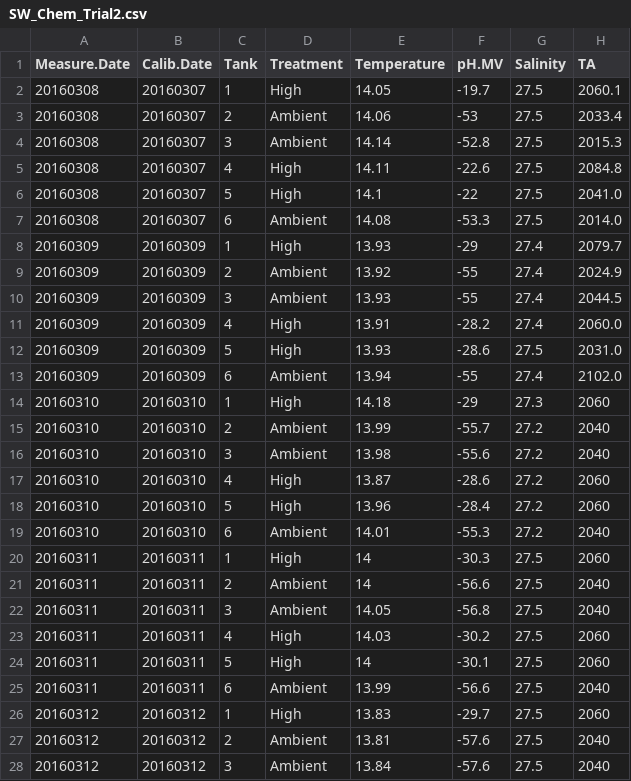
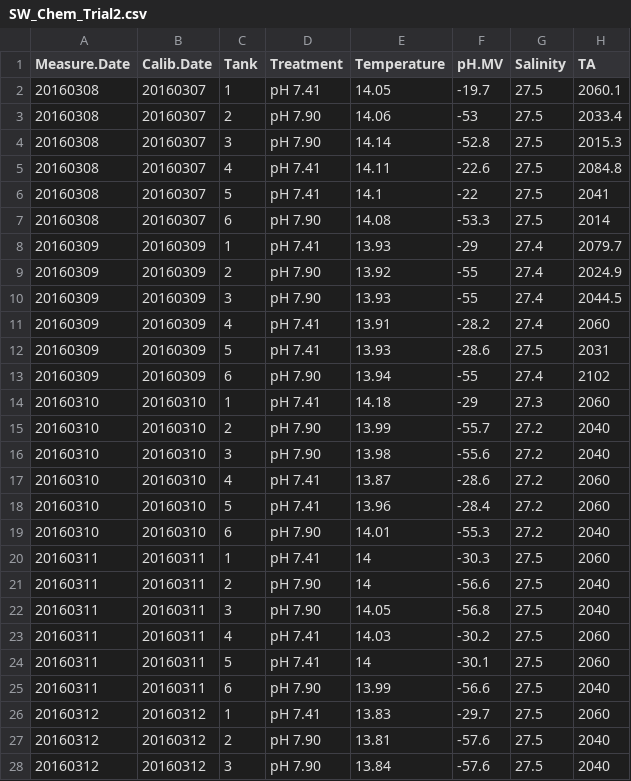
Before and after one commit to RobertsLab/project-geoduck-oa, a CSV file: RAnalysis/Data/SW_Chem_Trial2.csv, drawn as a sheet; only a part is shown; the diff covers the shown part only.

Commit message:
updated R scripts and chemistry data

```diff
--- a/RAnalysis/Data/SW_Chem_Trial2.csv
+++ b/RAnalysis/Data/SW_Chem_Trial2.csv
@@ -2,27 +2,27 @@ Measure.Date,Calib.Date,Tank,Treatment,Temperature,pH.MV,Salinity,TA,,
-20160308,20160307,1,High,14.05,-19.7,27.5,2060.1,,
-20160308,20160307,2,Ambient,14.06,-53,27.5,2033.4,,
-20160308,20160307,3,Ambient,14.14,-52.8,27.5,2015.3,,
-20160308,20160307,4,High,14.11,-22.6,27.5,2084.8,,
-20160308,20160307,5,High,14.1,-22,27.5,2041.0,,
-20160308,20160307,6,Ambient,14.08,-53.3,27.5,2014.0,,
-20160309,20160309,1,High,13.93,-29,27.4,2079.7,,
-20160309,20160309,2,Ambient,13.92,-55,27.4,2024.9,,
-20160309,20160309,3,Ambient,13.93,-55,27.4,2044.5,,
-20160309,20160309,4,High,13.91,-28.2,27.4,2060.0,,
-20160309,20160309,5,High,13.93,-28.6,27.5,2031.0,,
-20160309,20160309,6,Ambient,13.94,-55,27.4,2102.0,,
-20160310,20160310,1,High,14.18,-29,27.3,2060,,
-20160310,20160310,2,Ambient,13.99,-55.7,27.2,2040,,
-20160310,20160310,3,Ambient,13.98,-55.6,27.2,2040,,
-20160310,20160310,4,High,13.87,-28.6,27.2,2060,,
-20160310,20160310,5,High,13.96,-28.4,27.2,2060,,
-20160310,20160310,6,Ambient,14.01,-55.3,27.2,2040,,
-20160311,20160311,1,High,14,-30.3,27.5,2060,,
-20160311,20160311,2,Ambient,14,-56.6,27.5,2040,,
-20160311,20160311,3,Ambient,14.05,-56.8,27.5,2040,,
-20160311,20160311,4,High,14.03,-30.2,27.5,2060,,
-20160311,20160311,5,High,14,-30.1,27.5,2060,,
-20160311,20160311,6,Ambient,13.99,-56.6,27.5,2040,,
-20160312,20160312,1,High,13.83,-29.7,27.5,2060,,
-20160312,20160312,2,Ambient,13.81,-57.6,27.5,2040,,
-20160312,20160312,3,Ambient,13.84,-57.6,27.5,2040,,
+20160308,20160307,1,pH 7.41,14.05,-19.7,27.5,2060.1
+20160308,20160307,2,pH 7.90,14.06,-53,27.5,2033.4
+20160308,20160307,3,pH 7.90,14.14,-52.8,27.5,2015.3
+20160308,20160307,4,pH 7.41,14.11,-22.6,27.5,2084.8
+20160308,20160307,5,pH 7.41,14.1,-22,27.5,2041
+20160308,20160307,6,pH 7.90,14.08,-53.3,27.5,2014
+20160309,20160309,1,pH 7.41,13.93,-29,27.4,2079.7
+20160309,20160309,2,pH 7.90,13.92,-55,27.4,2024.9
+20160309,20160309,3,pH 7.90,13.93,-55,27.4,2044.5
+20160309,20160309,4,pH 7.41,13.91,-28.2,27.4,2060
+20160309,20160309,5,pH 7.41,13.93,-28.6,27.5,2031
+20160309,20160309,6,pH 7.90,13.94,-55,27.4,2102
+20160310,20160310,1,pH 7.41,14.18,-29,27.3,2060
+20160310,20160310,2,pH 7.90,13.99,-55.7,27.2,2040
+20160310,20160310,3,pH 7.90,13.98,-55.6,27.2,2040
+20160310,20160310,4,pH 7.41,13.87,-28.6,27.2,2060
+20160310,20160310,5,pH 7.41,13.96,-28.4,27.2,2060
+20160310,20160310,6,pH 7.90,14.01,-55.3,27.2,2040
+20160311,20160311,1,pH 7.41,14,-30.3,27.5,2060
+20160311,20160311,2,pH 7.90,14,-56.6,27.5,2040
+20160311,20160311,3,pH 7.90,14.05,-56.8,27.5,2040
+20160311,20160311,4,pH 7.41,14.03,-30.2,27.5,2060
+20160311,20160311,5,pH 7.41,14,-30.1,27.5,2060
+20160311,20160311,6,pH 7.90,13.99,-56.6,27.5,2040
+20160312,20160312,1,pH 7.41,13.83,-29.7,27.5,2060
+20160312,20160312,2,pH 7.90,13.81,-57.6,27.5,2040
+20160312,20160312,3,pH 7.90,13.84,-57.6,27.5,2040
```
Also changed, not shown: 6 added rows and 15 edited cells elsewhere in this file, RAnalysis/Output/Seawater_chemistry_table_Output_Trial2.csv, 6 other files.
